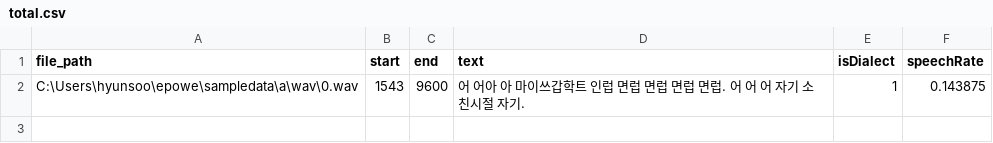
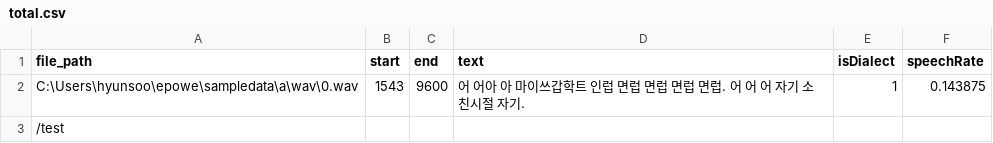
Before and after one commit to epowe/Flask-server, a CSV file: total.csv, drawn as a sheet.

Commit message:
test

```diff
--- a/total.csv
+++ b/total.csv
@@ -2 +2,2 @@
 C:\Users\hyunsoo\epowe\sampledata\a\wav\0.wav,1543,9600,어 어아 아   마이쓰갑학트   인럽 면럽  면럽 면럽 면럽. 어 어  어   자기 소친시절  자기.,1,0.143875
+/test
```
